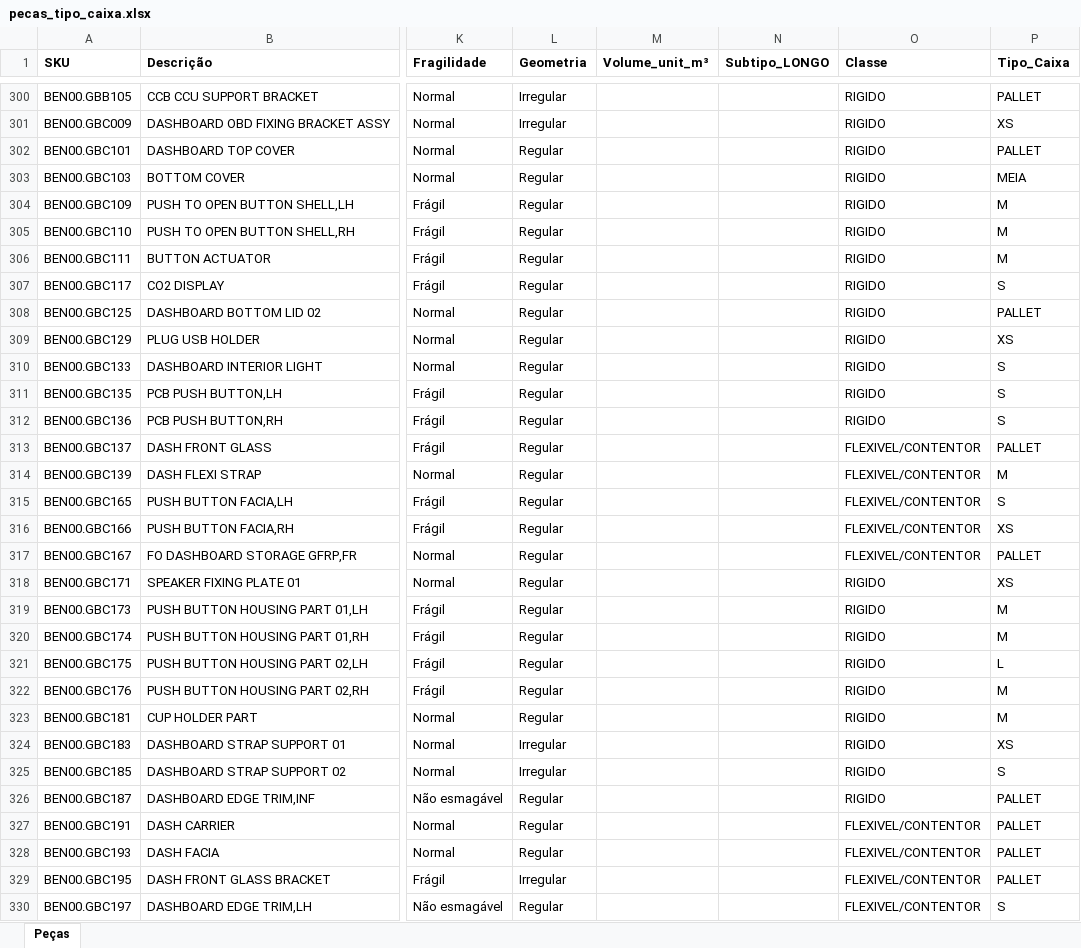
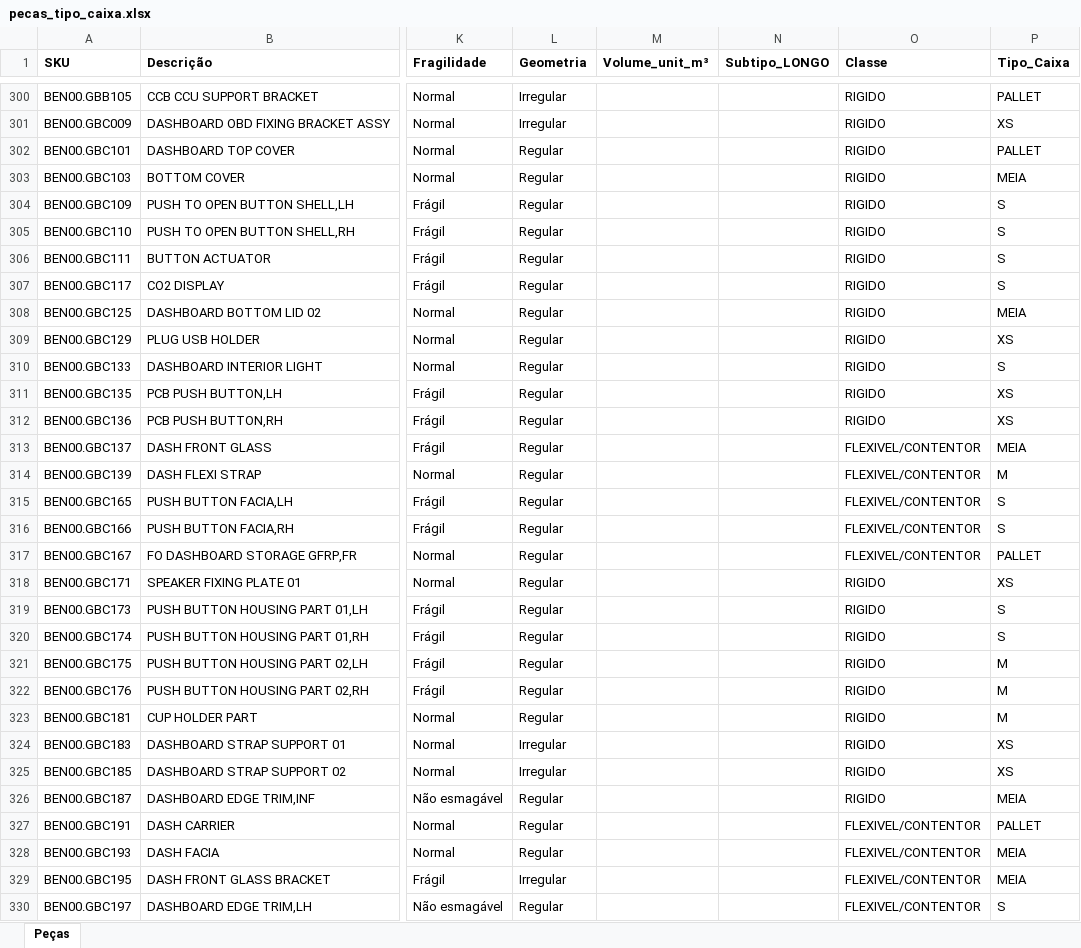
Before and after one commit to rodrigocastrolima/dimensionamento_armazem, an Excel workbook: dados/pecas_tipo_caixa.xlsx, sheet Peças, drawn as a sheet; only a part is shown, gaps mark what is left out; values as stored, in another font and other column widths than the file's, no borders; the diff covers the shown part only; the diff names each change by its address in the sheet, - before the commit and + after, or states it on an @@ line.

```diff
--- a/dados/pecas_tipo_caixa.xlsx (sheet Peças)
+++ b/dados/pecas_tipo_caixa.xlsx (sheet Peças)
-P304:P306 (Tipo_Caixa): M
+P304:P306 (Tipo_Caixa): S
-P308 (Tipo_Caixa): PALLET
+P308 (Tipo_Caixa): MEIA
-P311:P312 (Tipo_Caixa): S
+P311:P312 (Tipo_Caixa): XS
-P313 (Tipo_Caixa): PALLET
+P313 (Tipo_Caixa): MEIA
-P316 (Tipo_Caixa): XS
+P316 (Tipo_Caixa): S
-P319:P320 (Tipo_Caixa): M
+P319:P320 (Tipo_Caixa): S
-P321 (Tipo_Caixa): L
+P321 (Tipo_Caixa): M
-P325 (Tipo_Caixa): S
+P325 (Tipo_Caixa): XS
-P326 (Tipo_Caixa): PALLET
+P326 (Tipo_Caixa): MEIA
-P328:P329 (Tipo_Caixa): PALLET
+P328:P329 (Tipo_Caixa): MEIA
```
Also changed, not shown: 101 edited cells elsewhere in this sheet, 6 other files.
